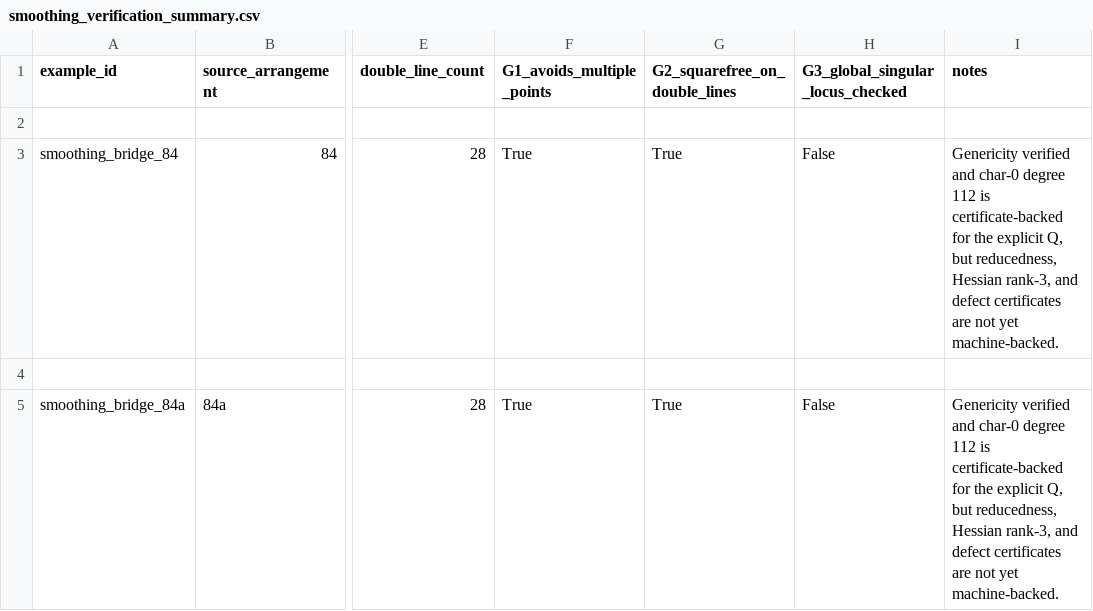
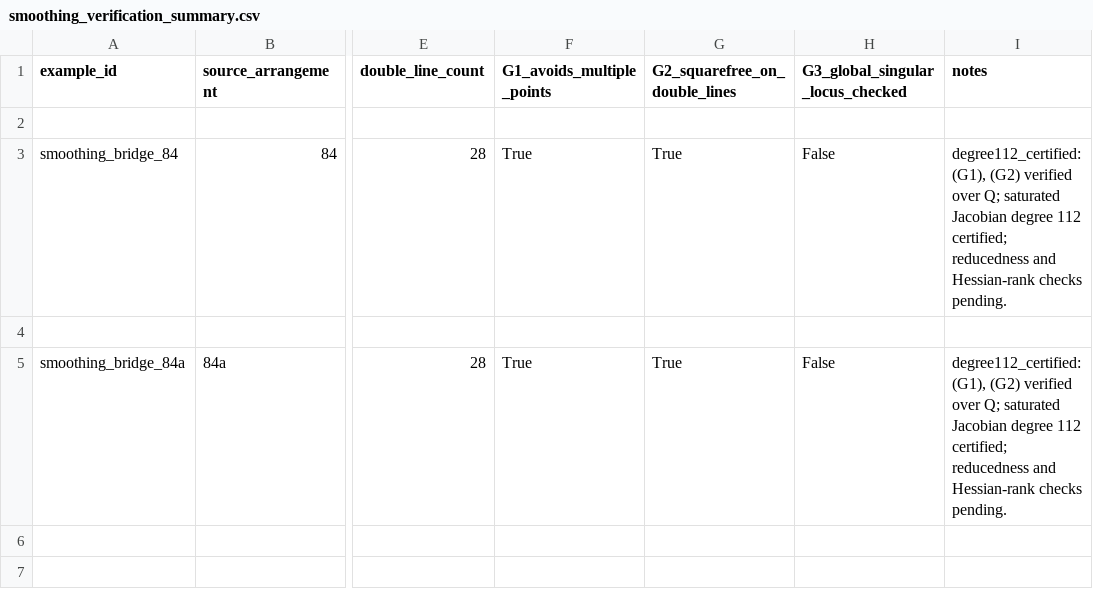
Before and after one commit to geocy-labs/hodgecy, a CSV file: data/processed/smoothing_verification_summary.csv, drawn as a sheet; only a part is shown, gaps mark what is left out; the diff names each change by its address in the sheet, - before the commit and + after, or states it on an @@ line.

Commit message:
Align smoothing assets with manuscript status

```diff
--- a/data/processed/smoothing_verification_summary.csv
+++ b/data/processed/smoothing_verification_summary.csv
-I3 (notes): Genericity verified and char-0 degree 112 is certificate-backed for the explicit Q, but reducedness, Hessian rank-3, and defect certificates are not yet machine-backed.
+I3 (notes): degree112_certified: (G1), (G2) verified over Q; saturated Jacobian degree 112 certified; reducedness and Hessian-rank checks pending.
-I5 (notes): Genericity verified and char-0 degree 112 is certificate-backed for the explicit Q, but reducedness, Hessian rank-3, and defect certificates are not yet machine-backed.
+I5 (notes): degree112_certified: (G1), (G2) verified over Q; saturated Jacobian degree 112 certified; reducedness and Hessian-rank checks pending.
```
Also changed, not shown: paper/tables/table_smoothing_bridge_profiles.csv, 21 other files.
